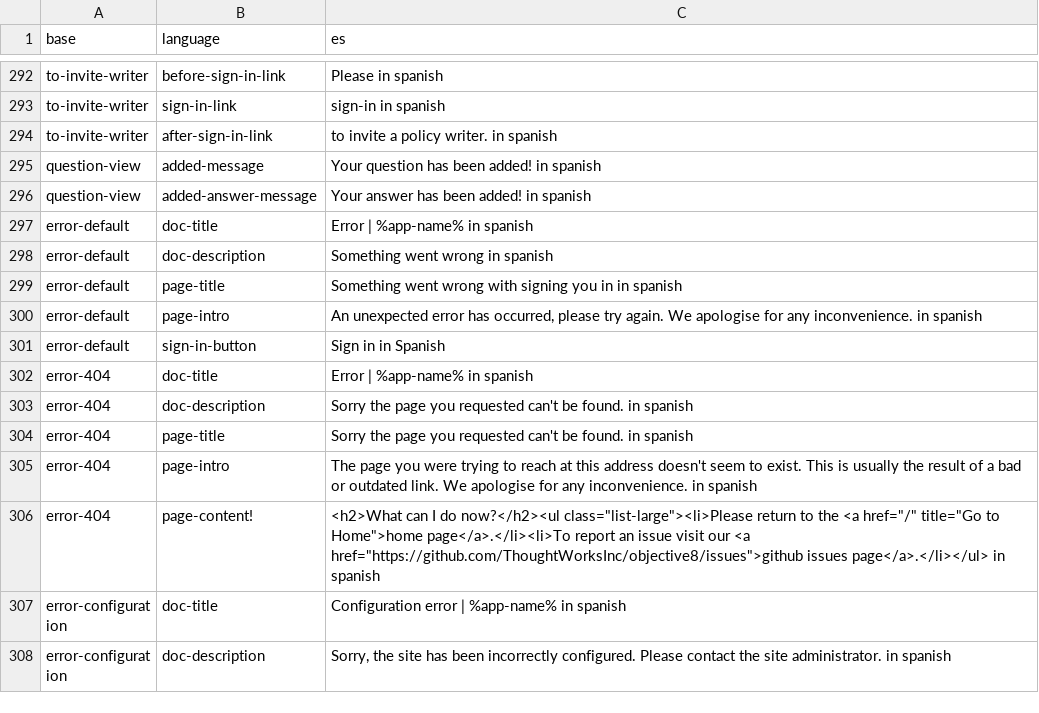
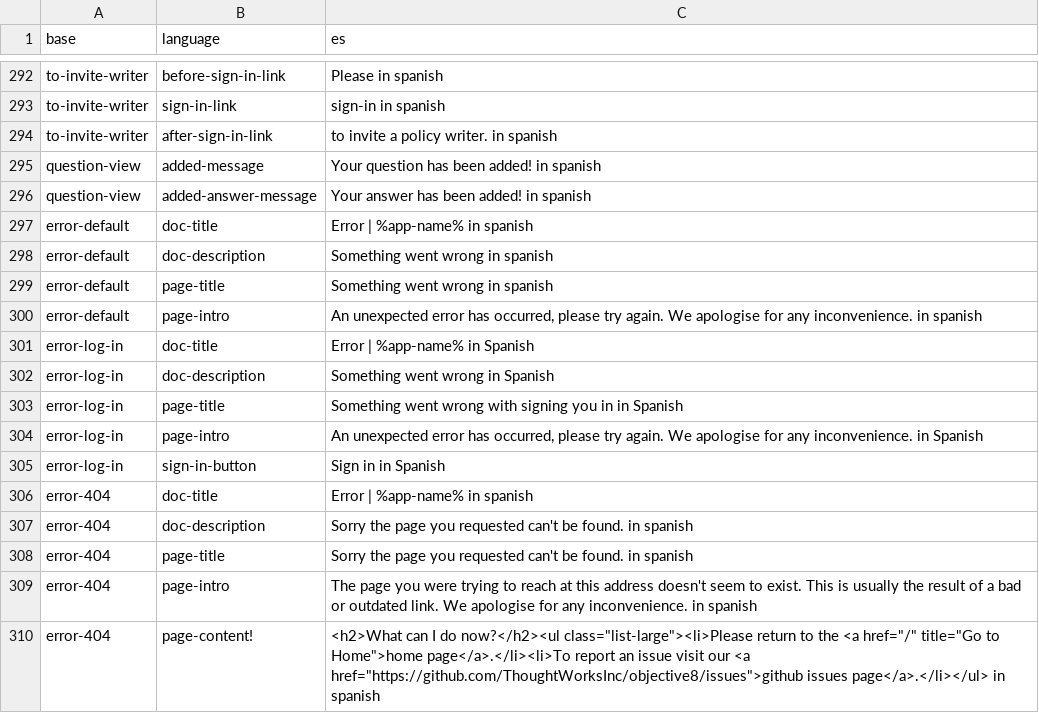
Before and after one commit to ThoughtWorksInc/objective8, a CSV file: resources/translations/es.csv, drawn as a sheet; only a part is shown, gaps mark what is left out; the shorter side is filled out with more unchanged rows.

Commit message:
AW + FM | 118 | new error page for log in error

```diff
--- a/resources/translations/es.csv
+++ b/resources/translations/es.csv
@@ -298,5 +298,9 @@ error-default,doc-title,Error | %app-name% in spanish
 error-default,doc-description,Something went wrong in spanish
-error-default,page-title,Something went wrong with signing you in in spanish
+error-default,page-title,Something went wrong in spanish
 error-default,page-intro,"An unexpected error has occurred, please try again. We apologise for any inconvenience." in spanish
-error-default,sign-in-button,Sign in in Spanish
+error-log-in,doc-title,Error | %app-name% in Spanish
+error-log-in,doc-description,Something went wrong in Spanish
+error-log-in,page-title,Something went wrong with signing you in in Spanish
+error-log-in,page-intro,"An unexpected error has occurred, please try again. We apologise for any inconvenience. in Spanish"
+error-log-in,sign-in-button,Sign in in Spanish
 error-404,doc-title,Error | %app-name% in spanish
```
Also changed, not shown: resources/translations/en.csv, 5 other files.
